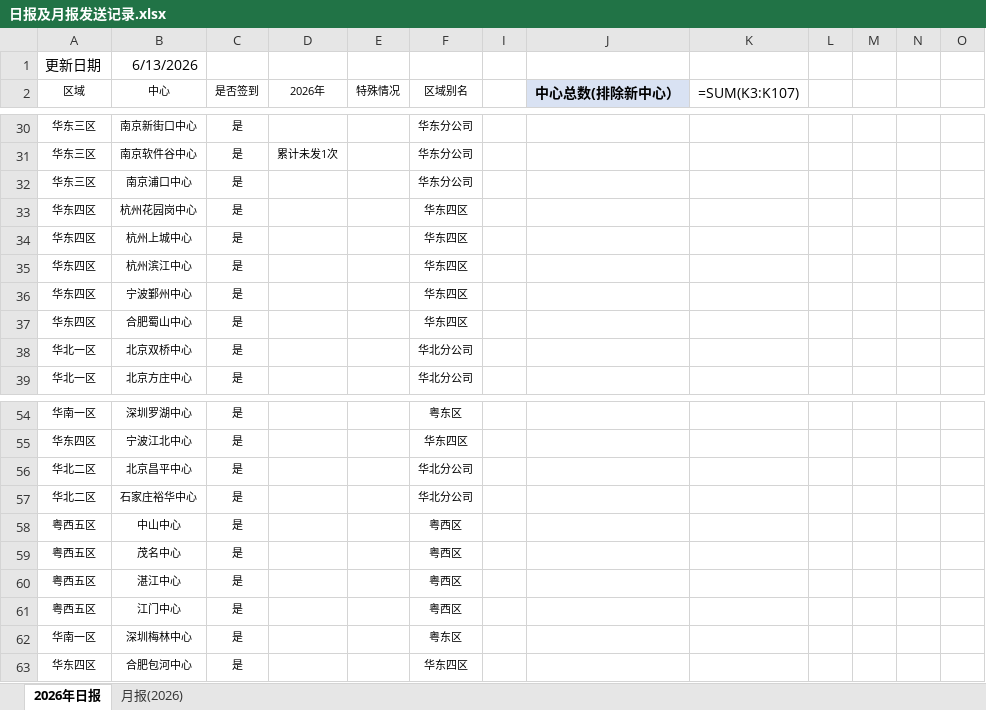
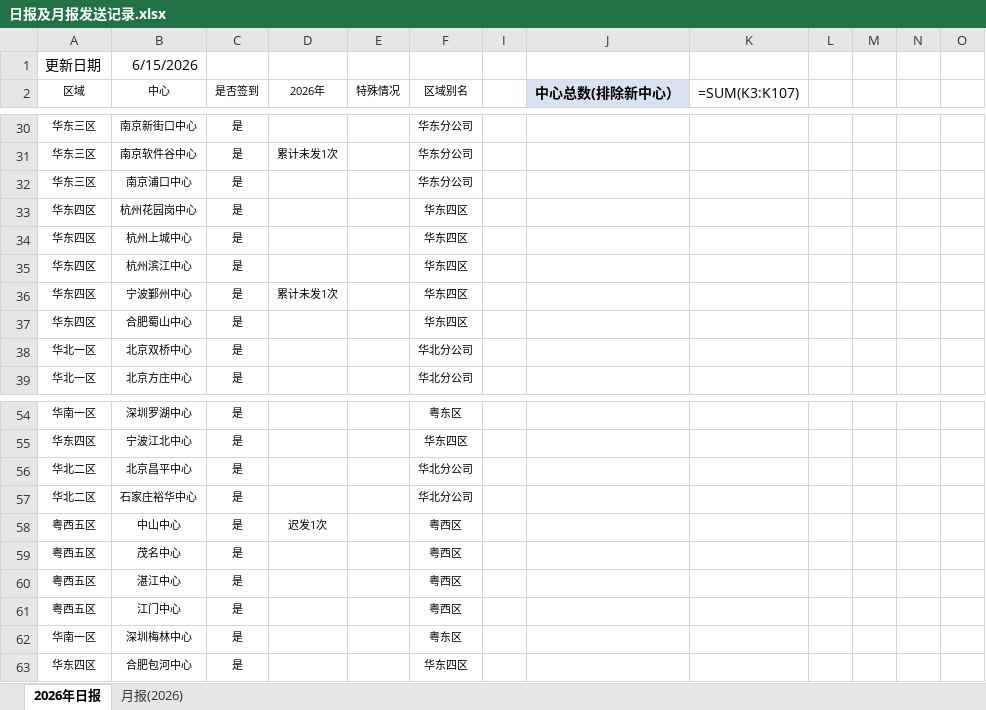
Before and after one commit to linxz-coder/excel-codex-auto, an Excel workbook: 日报及月报发送记录.xlsx, sheet 2026年日报, drawn as a sheet; only a part is shown, gaps mark what is left out; values as stored, in another font and other column widths than the file's, no borders; formulas without a stored value are shown as written; the diff names each change by its address in the sheet, - before the commit and + after, or states it on an @@ line.

```diff
--- a/日报及月报发送记录.xlsx (sheet 2026年日报)
+++ b/日报及月报发送记录.xlsx (sheet 2026年日报)
-B1 (中心): 6/13/2026
+B1 (中心): 6/15/2026
-D36 (2026年): (empty)
+D36 (2026年): 累计未发1次
-D58 (2026年): (empty)
+D58 (2026年): 迟发1次
```
Also changed, not shown: 1 other file.
